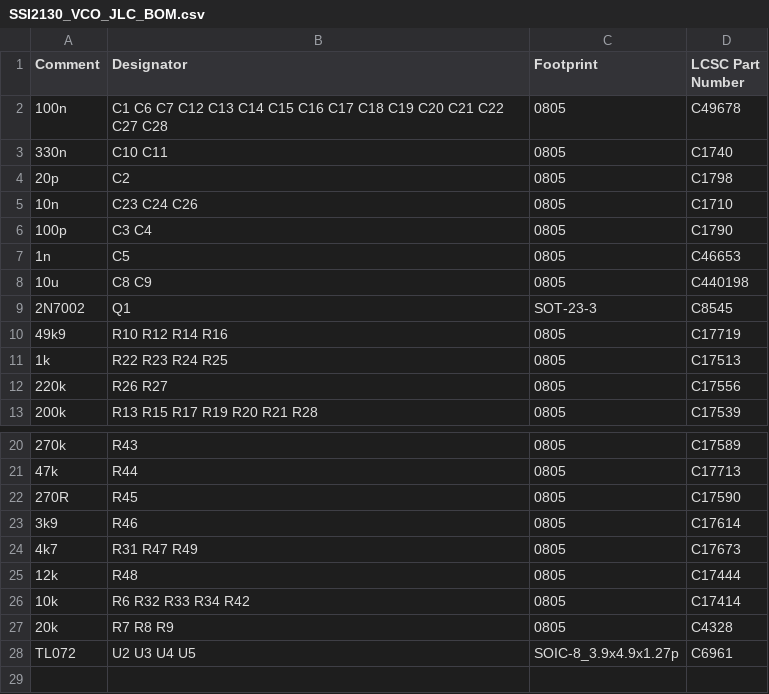
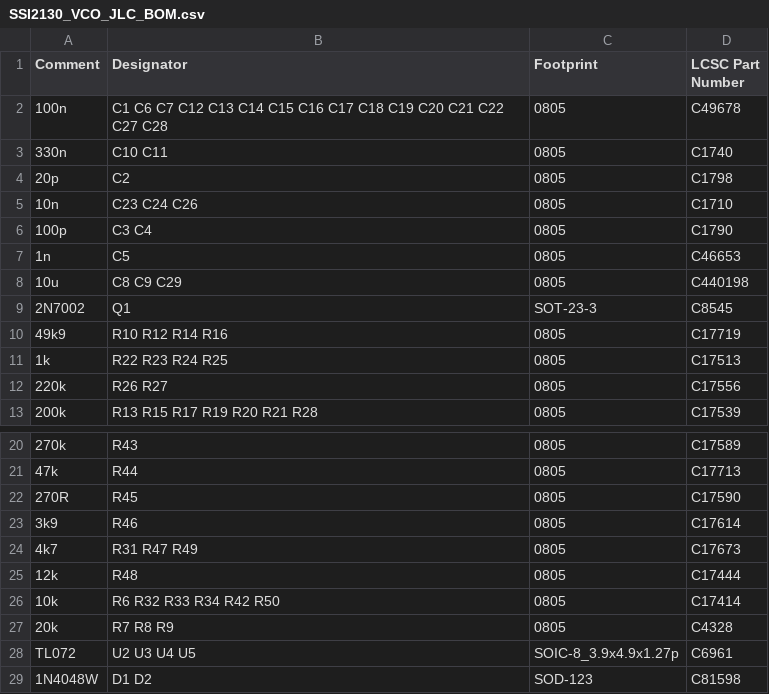
Before and after one commit to JordanAceto/SSI2130_VCO, a CSV file: construction_docs/jlc_pcb_assembly/SSI2130_VCO_JLC_BOM.csv, drawn as a sheet; only a part is shown, gaps mark what is left out.

```diff
--- a/construction_docs/jlc_pcb_assembly/SSI2130_VCO_JLC_BOM.csv
+++ b/construction_docs/jlc_pcb_assembly/SSI2130_VCO_JLC_BOM.csv
@@ -7,3 +7,3 @@ Comment,Designator, Footprint,LCSC Part Number
 1n,C5 ,0805,C46653
-10u,C8 C9 ,0805,C440198
+10u,C8 C9 C29,0805,C440198
 2N7002,Q1 ,SOT-23-3,C8545
@@ -25,4 +25,5 @@ Comment,Designator, Footprint,LCSC Part Number
 12k,R48 ,0805,C17444
-10k,R6 R32 R33 R34 R42 ,0805,C17414
+10k,R6 R32 R33 R34 R42 R50,0805,C17414
 20k,R7 R8 R9 ,0805,C4328
 TL072,U2 U3 U4 U5 ,SOIC-8_3.9x4.9x1.27p,C6961
+1N4048W,D1 D2,SOD-123,C81598
```
Also changed, not shown: construction_docs/jlc_pcb_assembly/SSI2130_VCO-top-pos.csv, 22 other files.
